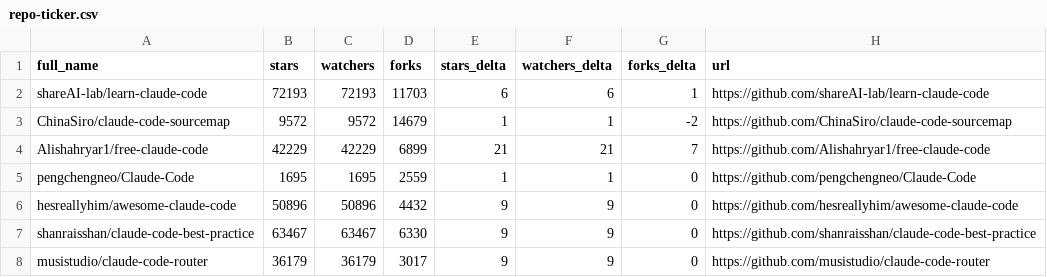
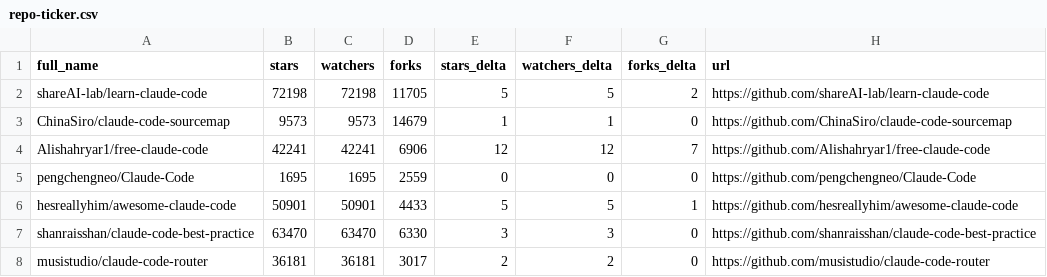
Before and after one commit to younghai/awesome-claude-code, a CSV file: data/repo-ticker.csv, drawn as a sheet; only a part is shown; the diff covers the shown part only.

```diff
--- a/data/repo-ticker.csv
+++ b/data/repo-ticker.csv
@@ -1,8 +1,8 @@
 full_name,stars,watchers,forks,stars_delta,watchers_delta,forks_delta,url
-shareAI-lab/learn-claude-code,72193,72193,11703,6,6,1,https://github.com/shareAI-lab/learn-claude-code
-ChinaSiro/claude-code-sourcemap,9572,9572,14679,1,1,-2,https://github.com/ChinaSiro/claude-code-sourcemap
-Alishahryar1/free-claude-code,42229,42229,6899,21,21,7,https://github.com/Alishahryar1/free-claude-code
-pengchengneo/Claude-Code,1695,1695,2559,1,1,0,https://github.com/pengchengneo/Claude-Code
-hesreallyhim/awesome-claude-code,50896,50896,4432,9,9,0,https://github.com/hesreallyhim/awesome-claude-code
-shanraisshan/claude-code-best-practice,63467,63467,6330,9,9,0,https://github.com/shanraisshan/claude-code-best-practice
-musistudio/claude-code-router,36179,36179,3017,9,9,0,https://github.com/musistudio/claude-code-router
+shareAI-lab/learn-claude-code,72198,72198,11705,5,5,2,https://github.com/shareAI-lab/learn-claude-code
+ChinaSiro/claude-code-sourcemap,9573,9573,14679,1,1,0,https://github.com/ChinaSiro/claude-code-sourcemap
+Alishahryar1/free-claude-code,42241,42241,6906,12,12,7,https://github.com/Alishahryar1/free-claude-code
+pengchengneo/Claude-Code,1695,1695,2559,0,0,0,https://github.com/pengchengneo/Claude-Code
+hesreallyhim/awesome-claude-code,50901,50901,4433,5,5,1,https://github.com/hesreallyhim/awesome-claude-code
+shanraisshan/claude-code-best-practice,63470,63470,6330,3,3,0,https://github.com/shanraisshan/claude-code-best-practice
+musistudio/claude-code-router,36181,36181,3017,2,2,0,https://github.com/musistudio/claude-code-router
```
Also changed, not shown: 2 added rows, 2 removed rows, 2 moved rows and 129 edited cells elsewhere in this file, 4 other files.
